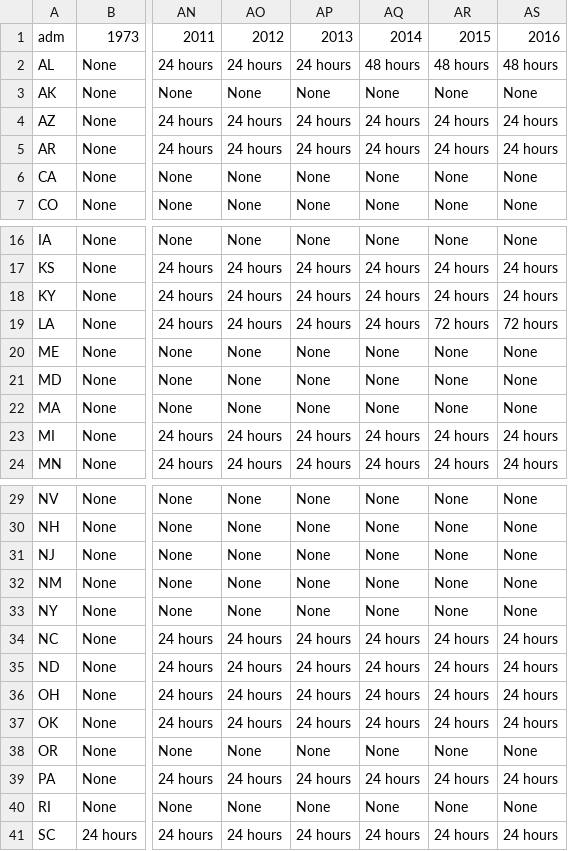
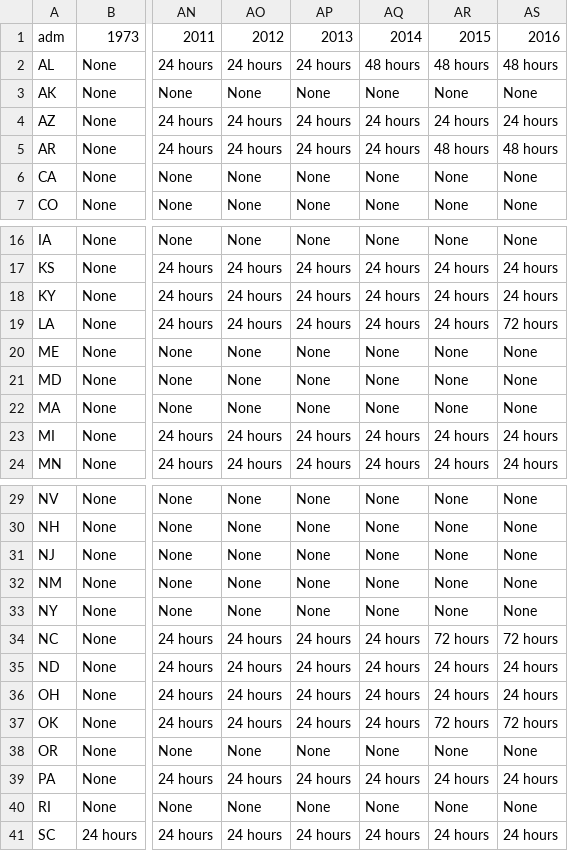
Before and after one commit to yourbodynotyourchoice/yourbodynotyourchoice.github.io, a CSV file: data/waitingPeriod.csv, drawn as a sheet; only a part is shown, gaps mark what is left out; the diff names each change by its address in the sheet, - before the commit and + after, or states it on an @@ line.

```diff
--- a/data/waitingPeriod.csv
+++ b/data/waitingPeriod.csv
-AR5: 24 hours
+AR5: 48 hours
-AS5: 24 hours
+AS5: 48 hours
-AR19: 72 hours
+AR19: 24 hours
-AR34: 24 hours
+AR34: 72 hours
-AS34: 24 hours
+AS34: 72 hours
-AR37: 24 hours
+AR37: 72 hours
-AS37: 24 hours
+AS37: 72 hours
```
Also changed, not shown: data/counseling.csv.
